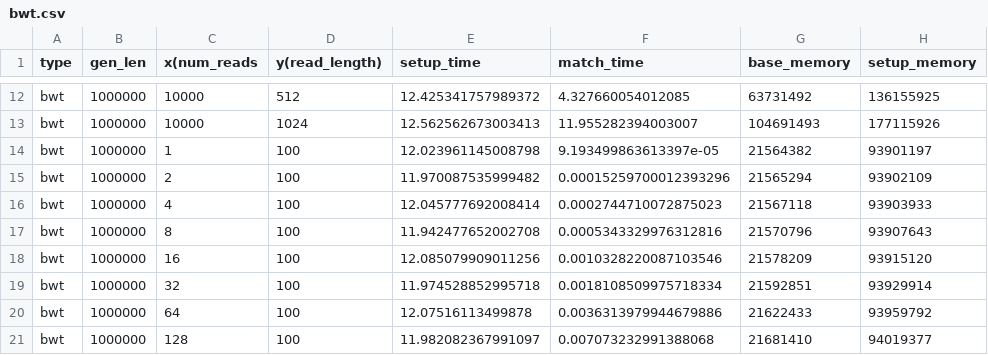
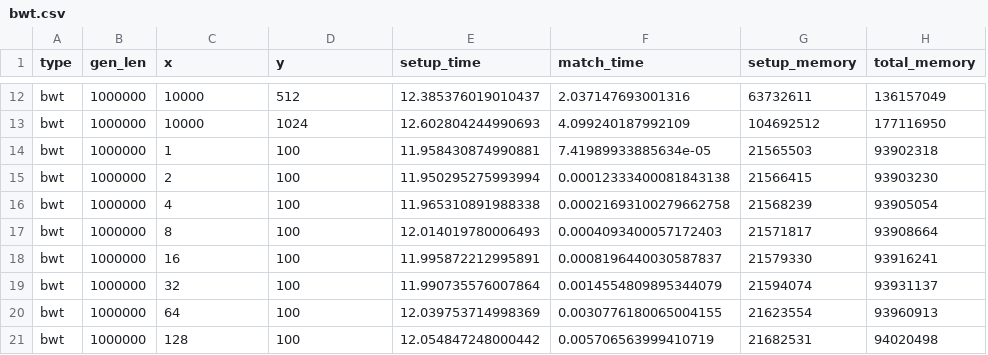
Before and after one commit to kojiboji/cs221, a CSV file: bwt.csv, drawn as a sheet; only a part is shown, gaps mark what is left out; removed rows and columns are numbered as before the commit, all else as after; the diff covers the shown part only; the diff names each change by its address in the sheet, - before the commit and + after, or states it on an @@ line.

```diff
--- a/bwt.csv
+++ b/bwt.csv
-column G (base_memory), rows 12-21: 63731492 | 104691493 | 21564382 | 21565294 | 21567118 | 21570796 | 21578209 | 21592851 | 21622433 | 21681410
+column H (total_memory), rows 12-21: 136157049 | 177116950 | 93902318 | 93903230 | 93905054 | 93908664 | 93916241 | 93931137 | 93960913 | 94020498
-C1: x(num_reads
+C1: x
-D1: y(read_length)
+D1: y
-E12 (setup_time): 12.425341757989372
+E12 (setup_time): 12.385376019010437
-F12 (match_time): 4.327660054012085
+F12 (match_time): 2.037147693001316
-G12 (setup_memory): 136155925
+G12 (setup_memory): 63732611
-E13 (setup_time): 12.562562673003413
+E13 (setup_time): 12.602804244990693
-F13 (match_time): 11.955282394003007
+F13 (match_time): 4.099240187992109
-G13 (setup_memory): 177115926
+G13 (setup_memory): 104692512
-E14 (setup_time): 12.023961145008798
+E14 (setup_time): 11.958430874990881
-F14 (match_time): 9.193499863613397e-05
+F14 (match_time): 7.41989933885634e-05
-G14 (setup_memory): 93901197
+G14 (setup_memory): 21565503
-E15 (setup_time): 11.970087535999482
+E15 (setup_time): 11.950295275993994
-F15 (match_time): 0.00015259700012393296
+F15 (match_time): 0.00012333400081843138
-G15 (setup_memory): 93902109
+G15 (setup_memory): 21566415
-E16 (setup_time): 12.045777692008414
+E16 (setup_time): 11.965310891988338
-F16 (match_time): 0.0002744710072875023
+F16 (match_time): 0.00021693100279662758
-G16 (setup_memory): 93903933
+G16 (setup_memory): 21568239
-E17 (setup_time): 11.942477652002708
+E17 (setup_time): 12.014019780006493
-F17 (match_time): 0.0005343329976312816
+F17 (match_time): 0.0004093400057172403
-G17 (setup_memory): 93907643
+G17 (setup_memory): 21571817
-E18 (setup_time): 12.085079909011256
+E18 (setup_time): 11.995872212995891
-F18 (match_time): 0.0010328220087103546
+F18 (match_time): 0.0008196440030587837
-G18 (setup_memory): 93915120
+G18 (setup_memory): 21579330
-E19 (setup_time): 11.974528852995718
+E19 (setup_time): 11.990735576007864
-F19 (match_time): 0.0018108509975718334
+F19 (match_time): 0.0014554809895344079
-G19 (setup_memory): 93929914
+G19 (setup_memory): 21594074
-E20 (setup_time): 12.07516113499878
+E20 (setup_time): 12.039753714998369
-F20 (match_time): 0.0036313979944679886
+F20 (match_time): 0.0030776180065004155
-G20 (setup_memory): 93959792
+G20 (setup_memory): 21623554
-E21 (setup_time): 11.982082367991097
+E21 (setup_time): 12.054847248000442
-F21 (match_time): 0.007073232991388068
+F21 (match_time): 0.005706563999410719
-G21 (setup_memory): 94019377
+G21 (setup_memory): 21682531
```
Also changed, not shown: 69 edited cells elsewhere in this file, 1 other file.
